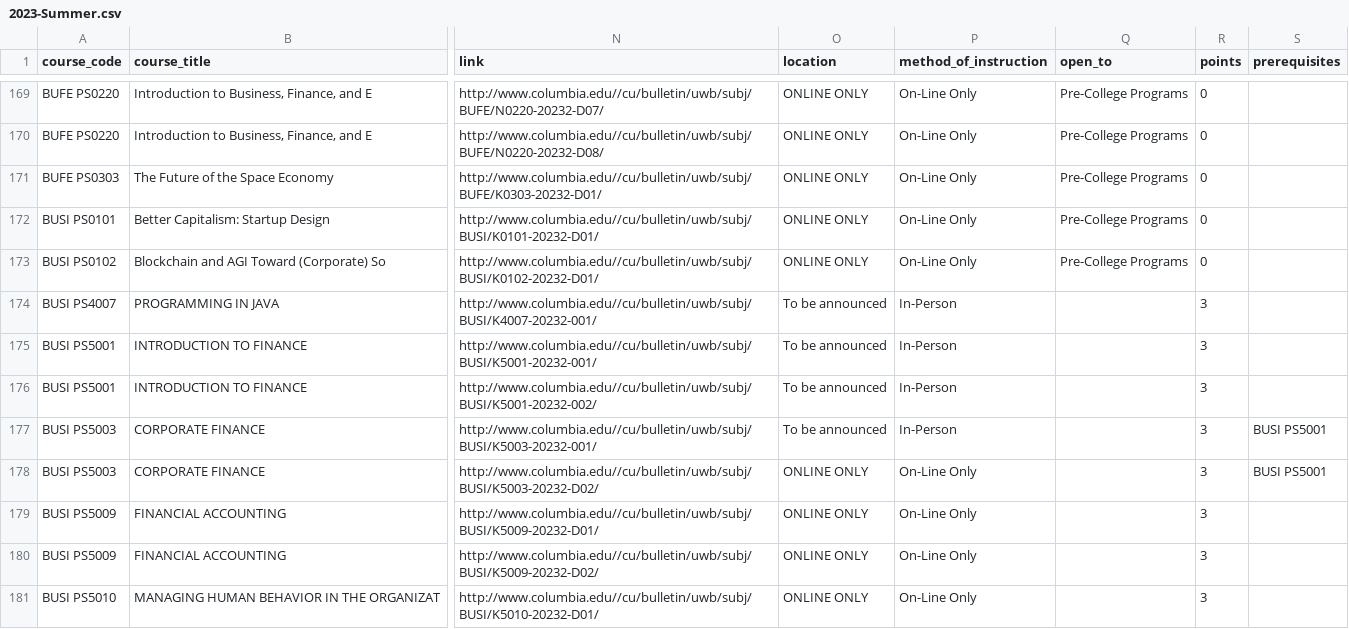
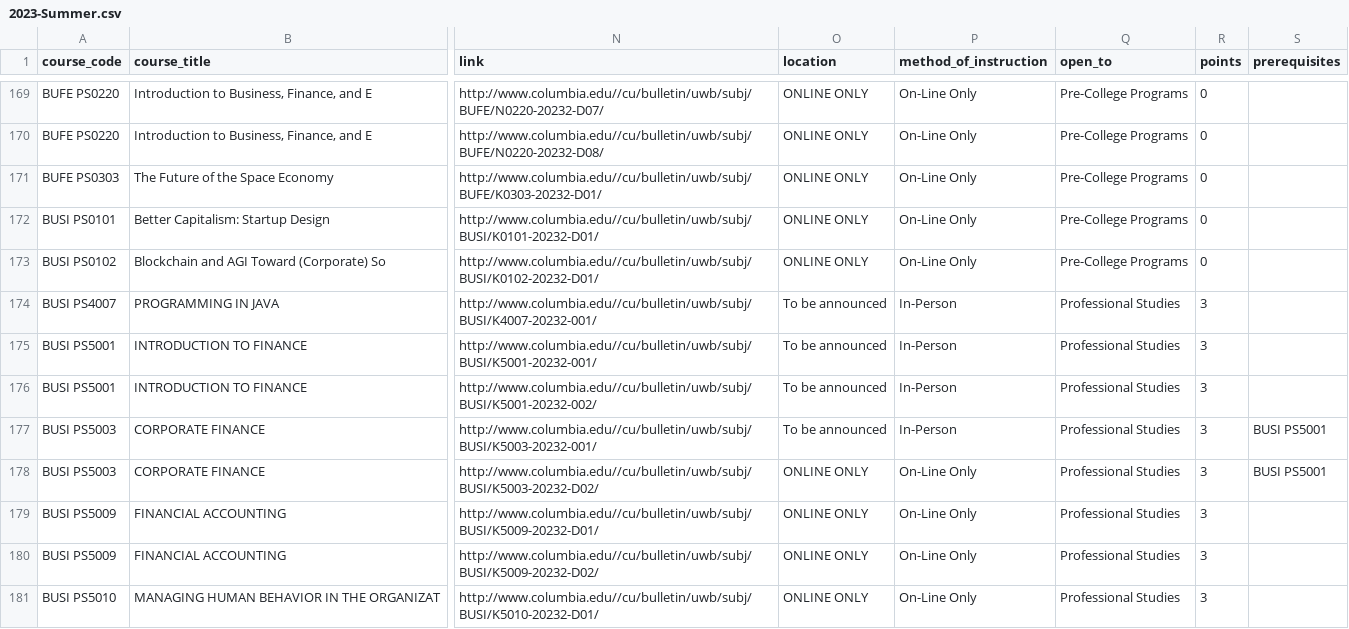
Before and after one commit to soid/columbia-catalog-data, a CSV file: classes/2023-Summer.csv, drawn as a sheet; only a part is shown, gaps mark what is left out; the diff covers the shown part only; the diff names each change by its address in the sheet, - before the commit and + after, or states it on an @@ line.

```diff
--- a/classes/2023-Summer.csv
+++ b/classes/2023-Summer.csv
-Q174:Q181 (open_to): (empty)
+Q174:Q181 (open_to): Professional Studies
```
Also changed, not shown: 4 added rows, 2 removed rows and 14 edited cells elsewhere in this file, 10 other files.
